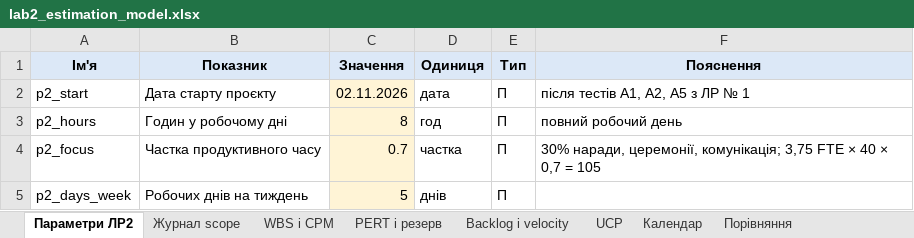
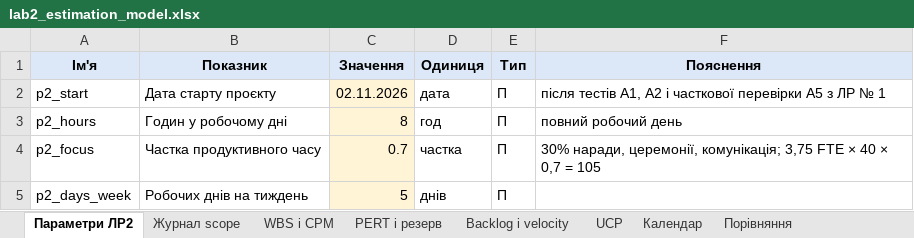
Before and after one commit to constantinemakoid/kai-software-economics, an Excel workbook: lab2/out/lab2_estimation_model.xlsx, sheet Параметри ЛР2, drawn as a sheet; only a part is shown; values as stored, in another font and other column widths than the file's, no borders; the diff names each change by its address in the sheet, - before the commit and + after, or states it on an @@ line.

```diff
--- a/lab2/out/lab2_estimation_model.xlsx (sheet Параметри ЛР2)
+++ b/lab2/out/lab2_estimation_model.xlsx (sheet Параметри ЛР2)
-F2 (Пояснення): після тестів A1, A2, A5 з ЛР № 1
+F2 (Пояснення): після тестів A1, A2 і часткової перевірки A5 з ЛР № 1
```
Also changed, not shown: sheet PERT і резерв, lab2/out/lab2_recalculated.xlsx, 3 other files.
